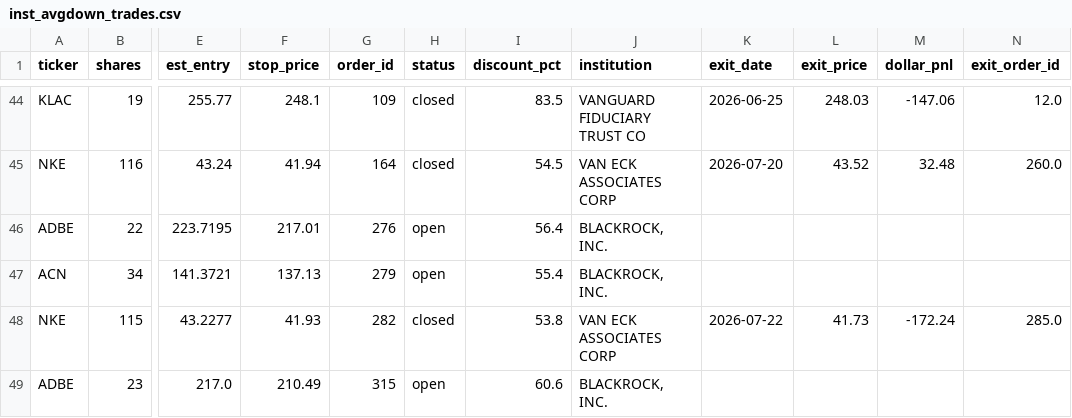
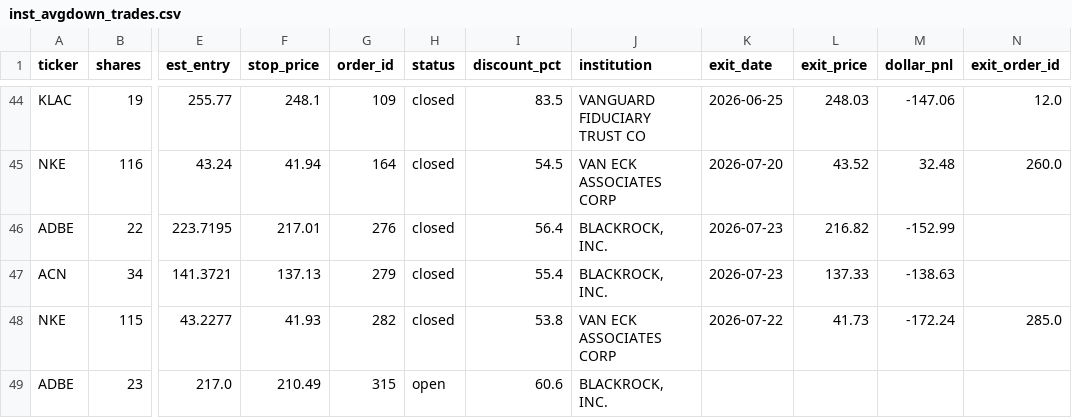
Before and after one commit to juayhiang/alphax-dashboard, a CSV file: data/inst_avgdown_trades.csv, drawn as a sheet; only a part is shown, gaps mark what is left out; the diff names each change by its address in the sheet, - before the commit and + after, or states it on an @@ line.

Commit message:
Fix INST-ACT-AVGDOWN-001 ADBE/ACN (7/21 lots): dashboard trade log stuck at open despite real closes on 2026-07-23, corrected to match positions.csv

```diff
--- a/data/inst_avgdown_trades.csv
+++ b/data/inst_avgdown_trades.csv
-H46:H47 (status): open
+H46:H47 (status): closed
-K46:K47 (exit_date): (empty)
+K46:K47 (exit_date): 2026-07-23
-L46 (exit_price): (empty)
+L46 (exit_price): 216.82
-M46 (dollar_pnl): (empty)
+M46 (dollar_pnl): -152.99
-L47 (exit_price): (empty)
+L47 (exit_price): 137.33
-M47 (dollar_pnl): (empty)
+M47 (dollar_pnl): -138.63
```
